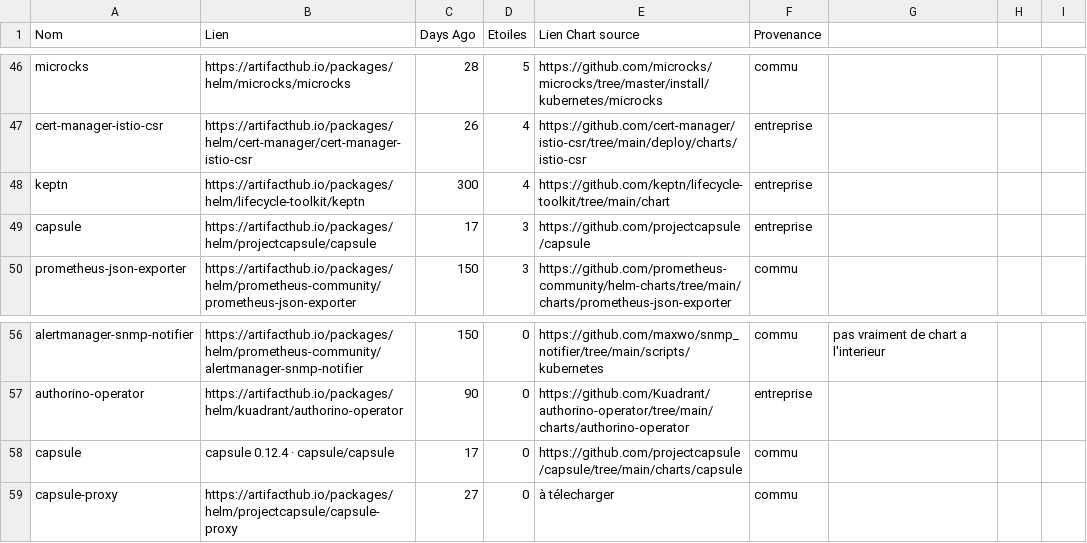
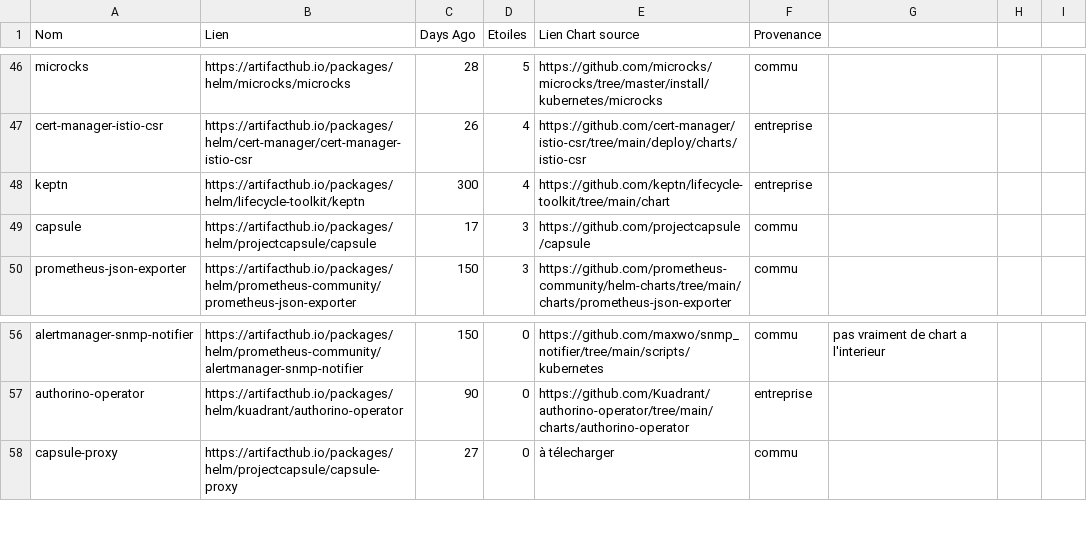
Before and after one commit to CamilleAntonios/helm-best-practices, a CSV file: chart_infos.csv, drawn as a sheet; only a part is shown, gaps mark what is left out.

```diff
--- a/chart_infos.csv
+++ b/chart_infos.csv
@@ -48,3 +48,3 @@ cert-manager-istio-csr,https://artifacthub.io/packages/helm/cert-manager/cert-ma
 keptn,https://artifacthub.io/packages/helm/lifecycle-toolkit/keptn,300,4,https://github.com/keptn/lifecycle-toolkit/tree/main/chart,entreprise,,,
-capsule,https://artifacthub.io/packages/helm/projectcapsule/capsule,17,3,https://github.com/projectcapsule/capsule,entreprise,,,
+capsule,https://artifacthub.io/packages/helm/projectcapsule/capsule,17,3,https://github.com/projectcapsule/capsule,commu,,,
 prometheus-json-exporter,https://artifacthub.io/packages/helm/prometheus-community/prometheus-json-exporter,150,3,https://github.com/prometheus-community/helm-charts/tree/main/charts/prometheus-json-exporter,commu,,,
@@ -57,3 +57,2 @@ alertmanager-snmp-notifier,https://artifacthub.io/packages/helm/prometheus-commu
 authorino-operator,https://artifacthub.io/packages/helm/kuadrant/authorino-operator,90,0,https://github.com/Kuadrant/authorino-operator/tree/main/charts/authorino-operator,entreprise,,,
-capsule,capsule 0.12.4 · capsule/capsule,17,0,https://github.com/projectcapsule/capsule/tree/main/charts/capsule,commu,,,
 capsule-proxy,https://artifacthub.io/packages/helm/projectcapsule/capsule-proxy,27,0,à télecharger,commu,,,
```
Also changed, not shown: 7 other files.
